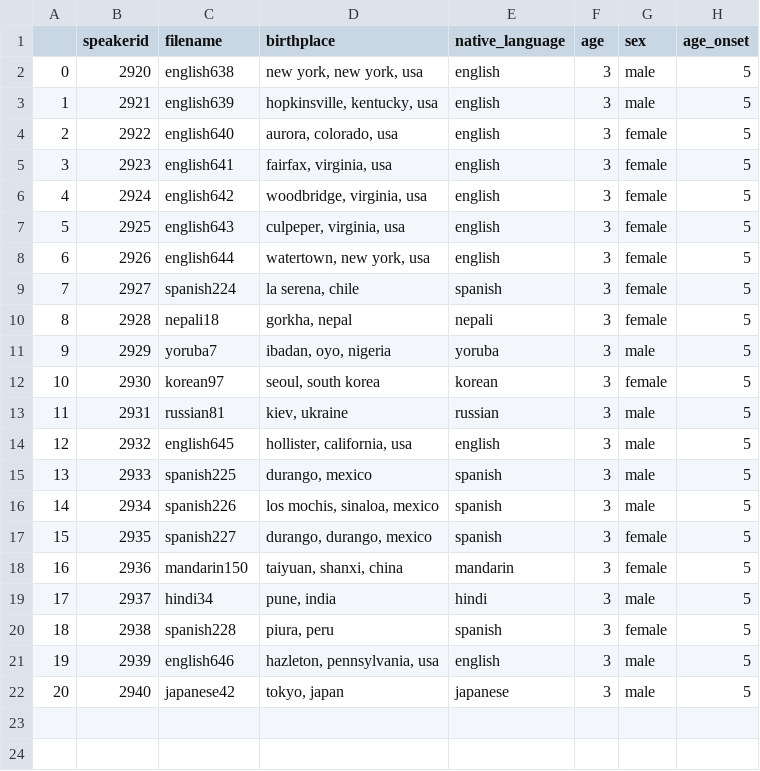
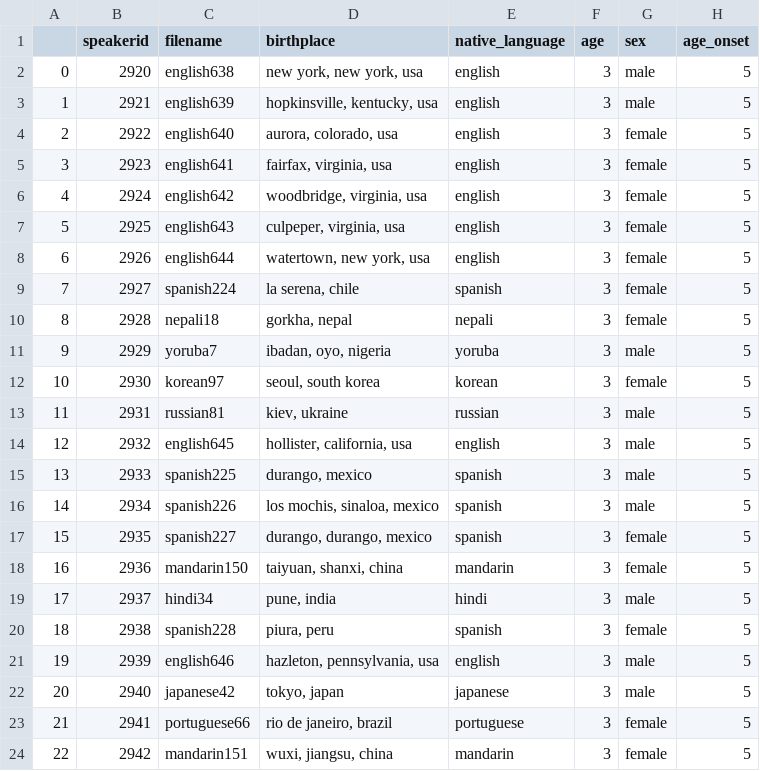
Before and after one commit to abhid2001/Accent-Classification, a CSV file: Data/speaker_info_2920-2940.csv, drawn as a sheet; the diff names each change by its address in the sheet, - before the commit and + after, or states it on an @@ line.

Commit message:
Add mandarin151 (#8)

```diff
--- a/Data/speaker_info_2920-2940.csv
+++ b/Data/speaker_info_2920-2940.csv
+row 23: 21 | 2941 | portuguese66 | rio de janeiro, brazil | portuguese | 3 | female | 5
+row 24: 22 | 2942 | mandarin151 | wuxi, jiangsu, china | mandarin | 3 | female | 5
```
Also changed, not shown: Data/final_data.csv, 1 other file.
